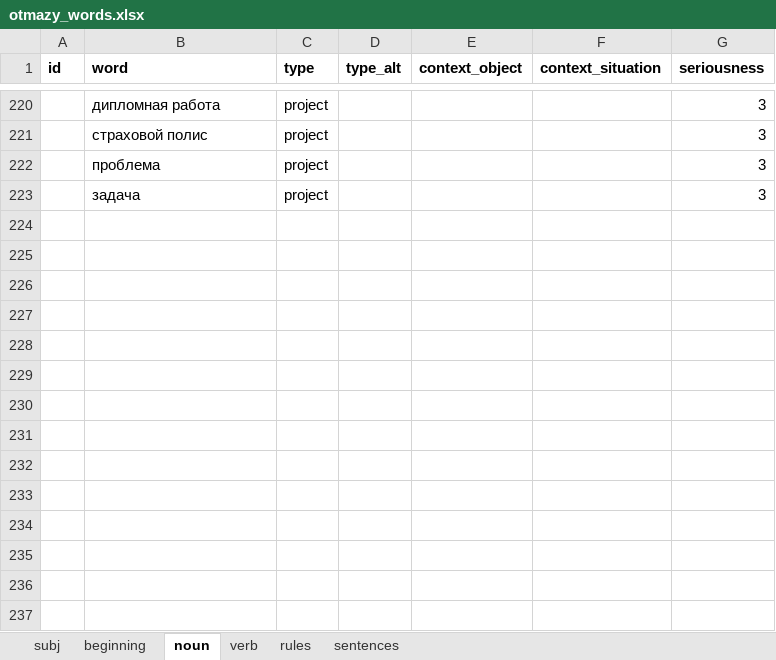
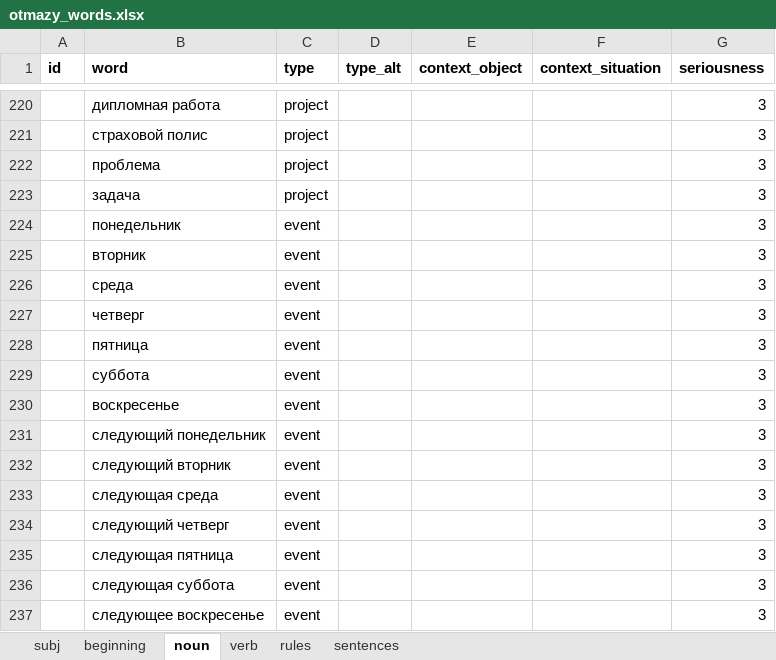
Before and after one commit to dartungar/otmazy-bot, an Excel workbook: otmazy_words.xlsx, sheet noun, drawn as a sheet; only a part is shown, gaps mark what is left out; values as stored, in another font and other column widths than the file's, no borders; charts and pictures not drawn; the diff names each change by its address in the sheet, - before the commit and + after, or states it on an @@ line.

```diff
--- a/otmazy_words.xlsx (sheet noun)
+++ b/otmazy_words.xlsx (sheet noun)
+row 224:  | понедельник | event |  |  |  | 3
+row 225:  | вторник | event |  |  |  | 3
+row 226:  | среда | event |  |  |  | 3
+row 227:  | четверг | event |  |  |  | 3
+row 228:  | пятница | event |  |  |  | 3
+row 229:  | суббота | event |  |  |  | 3
+row 230:  | воскресенье | event |  |  |  | 3
+row 231:  | следующий понедельник | event |  |  |  | 3
+row 232:  | следующий вторник | event |  |  |  | 3
+row 233:  | следующая среда | event |  |  |  | 3
+row 234:  | следующий четверг | event |  |  |  | 3
+row 235:  | следующая пятница | event |  |  |  | 3
+row 236:  | следующая суббота | event |  |  |  | 3
+row 237:  | следующее воскресенье | event |  |  |  | 3
```
Also changed, not shown: sheet rules, 4 other files.
